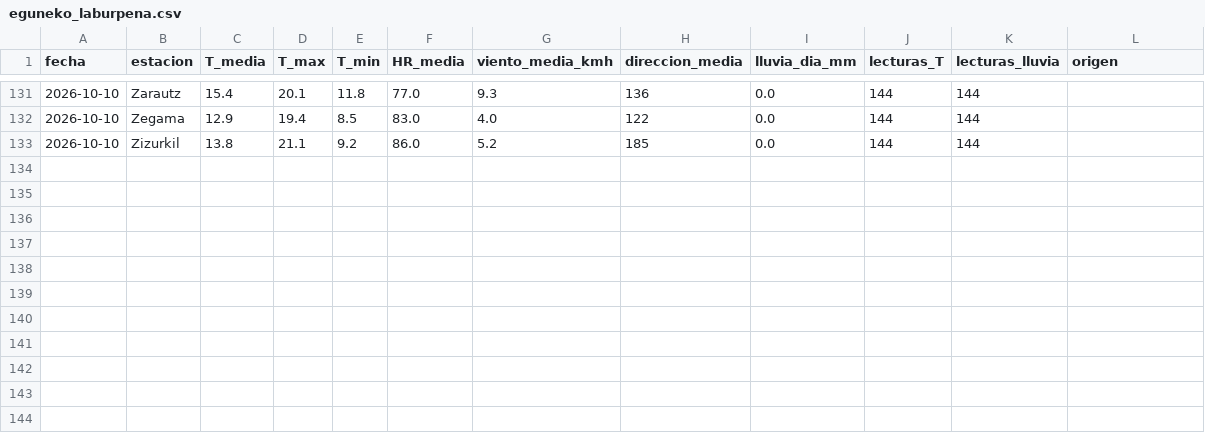
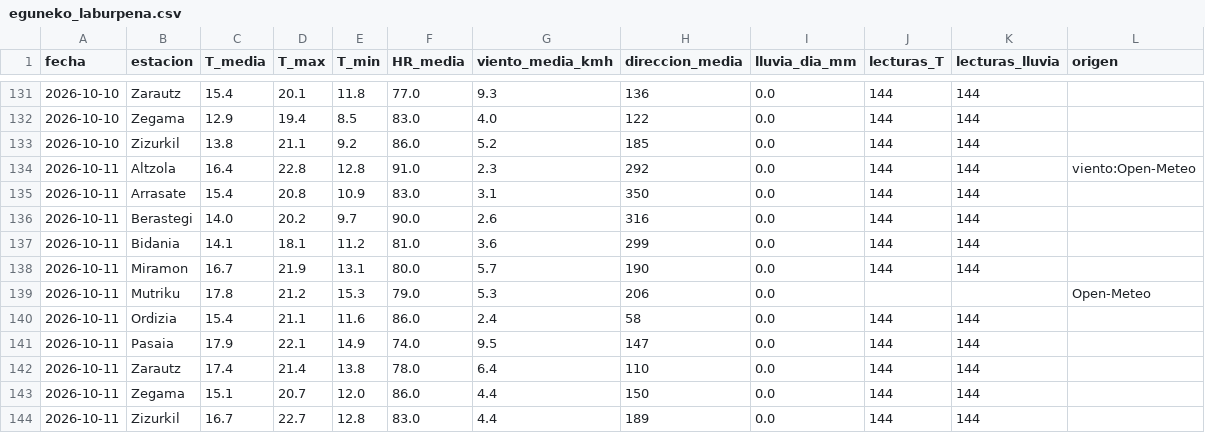
Before and after one commit to irratiamendiak/panel-fwi, a CSV file: datos/eguneko_laburpena.csv, drawn as a sheet; only a part is shown, gaps mark what is left out; the diff names each change by its address in the sheet, - before the commit and + after, or states it on an @@ line.

```diff
--- a/datos/eguneko_laburpena.csv
+++ b/datos/eguneko_laburpena.csv
+row 134: 2026-10-11 | Altzola | 16.4 | 22.8 | 12.8 | 91.0 | 2.3 | 292 | 0.0 | 144 | 144 | viento:Open-Meteo
+row 135: 2026-10-11 | Arrasate | 15.4 | 20.8 | 10.9 | 83.0 | 3.1 | 350 | 0.0 | 144 | 144
+row 136: 2026-10-11 | Berastegi | 14.0 | 20.2 | 9.7 | 90.0 | 2.6 | 316 | 0.0 | 144 | 144
+row 137: 2026-10-11 | Bidania | 14.1 | 18.1 | 11.2 | 81.0 | 3.6 | 299 | 0.0 | 144 | 144
+row 138: 2026-10-11 | Miramon | 16.7 | 21.9 | 13.1 | 80.0 | 5.7 | 190 | 0.0 | 144 | 144
+row 139: 2026-10-11 | Mutriku | 17.8 | 21.2 | 15.3 | 79.0 | 5.3 | 206 | 0.0 |  |  | Open-Meteo
+row 140: 2026-10-11 | Ordizia | 15.4 | 21.1 | 11.6 | 86.0 | 2.4 | 58 | 0.0 | 144 | 144
+row 141: 2026-10-11 | Pasaia | 17.9 | 22.1 | 14.9 | 74.0 | 9.5 | 147 | 0.0 | 144 | 144
+row 142: 2026-10-11 | Zarautz | 17.4 | 21.4 | 13.8 | 78.0 | 6.4 | 110 | 0.0 | 144 | 144
+row 143: 2026-10-11 | Zegama | 15.1 | 20.7 | 12.0 | 86.0 | 4.4 | 150 | 0.0 | 144 | 144
+row 144: 2026-10-11 | Zizurkil | 16.7 | 22.7 | 12.8 | 83.0 | 4.4 | 189 | 0.0 | 144 | 144
```
Also changed, not shown: datos/previsiones.csv, 4 other files.
